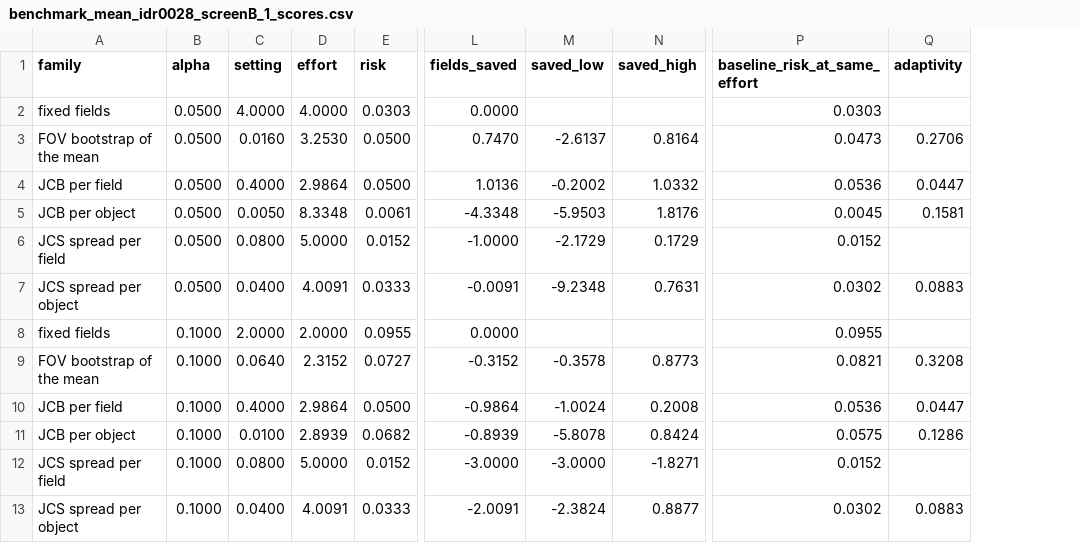
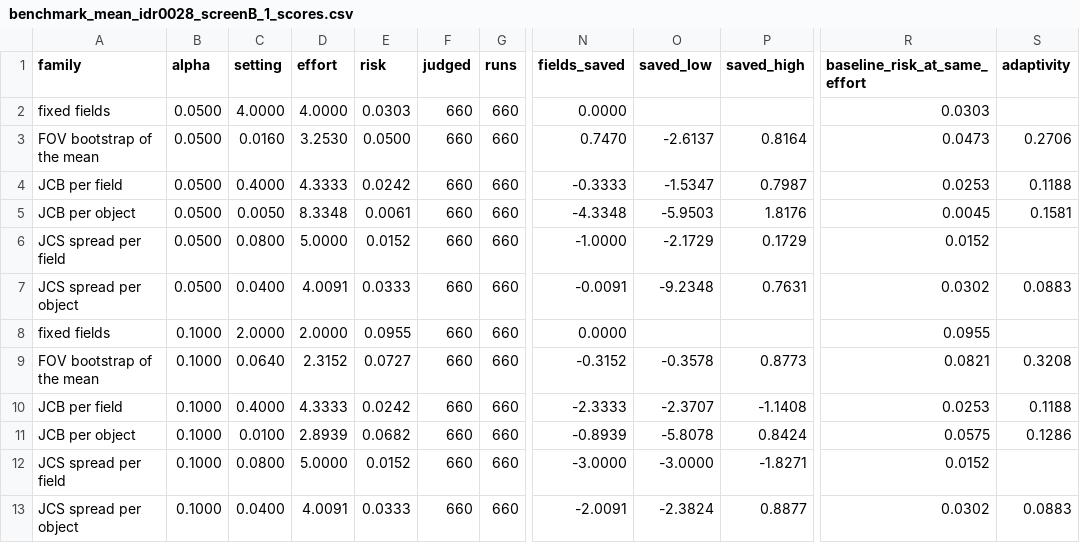
Before and after one commit to CellMigrationLab/MorphoCoverage, a CSV file: data/crick_idr/results/benchmark_mean_idr0028_screenB_1_scores.csv, drawn as a sheet; only a part is shown, gaps mark what is left out; addresses are those after the commit; the diff names each change by its address in the sheet, - before the commit and + after, or states it on an @@ line.

```diff
--- a/data/crick_idr/results/benchmark_mean_idr0028_screenB_1_scores.csv
+++ b/data/crick_idr/results/benchmark_mean_idr0028_screenB_1_scores.csv
+column F (judged), rows 2-13: all 660
+column G (runs), rows 2-13: all 660
-D4 (effort): 2.9864
+D4 (effort): 4.3333
-E4 (risk): 0.0500
+E4 (risk): 0.0242
-N4 (fields_saved): 1.0136
+N4 (fields_saved): -0.3333
-O4 (saved_low): -0.2002
+O4 (saved_low): -1.5347
-P4 (saved_high): 1.0332
+P4 (saved_high): 0.7987
-R4 (baseline_risk_at_same_effort): 0.0536
+R4 (baseline_risk_at_same_effort): 0.0253
-S4 (adaptivity): 0.0447
+S4 (adaptivity): 0.1188
-D10 (effort): 2.9864
+D10 (effort): 4.3333
-E10 (risk): 0.0500
+E10 (risk): 0.0242
-N10 (fields_saved): -0.9864
+N10 (fields_saved): -2.3333
-O10 (saved_low): -1.0024
+O10 (saved_low): -2.3707
-P10 (saved_high): 0.2008
+P10 (saved_high): -1.1408
-R10 (baseline_risk_at_same_effort): 0.0536
+R10 (baseline_risk_at_same_effort): 0.0253
-S10 (adaptivity): 0.0447
+S10 (adaptivity): 0.1188
```
Also changed, not shown: data/crick_idr/results/benchmark_mean_idr0028_screenB_0_scores.csv, data/crick_idr/results/benchmark_mean_idr0139_0_scores.csv, 14 other files.
